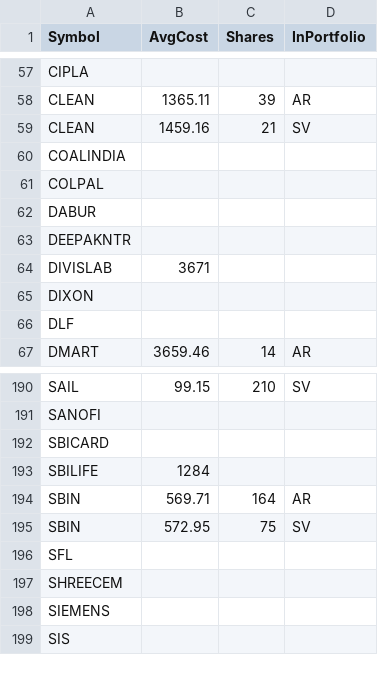
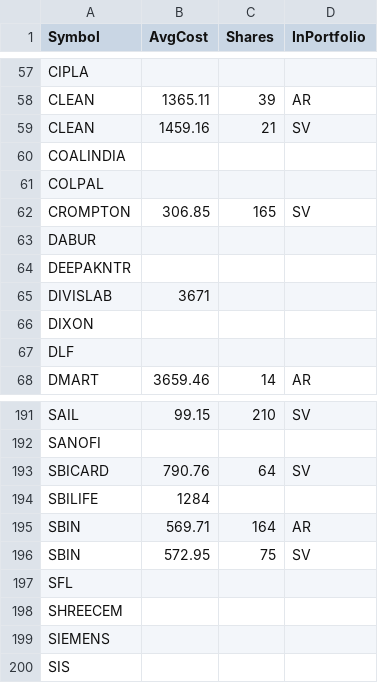
Before and after one commit to ankit-rathi/Data-Science-with-Python, a CSV file: Tradevesting/myPortfolioStocks.csv, drawn as a sheet; only a part is shown, gaps mark what is left out.

```diff
--- a/Tradevesting/myPortfolioStocks.csv
+++ b/Tradevesting/myPortfolioStocks.csv
@@ -61,2 +61,3 @@ COALINDIA,,,
 COLPAL,,,
+CROMPTON,306.85,165,SV
 DABUR,,,
@@ -191,3 +192,3 @@ SAIL,99.15,210,SV
 SANOFI,,,
-SBICARD,,,
+SBICARD,790.76,64,SV
 SBILIFE,1284,,
```
Also changed, not shown: Tradevesting/myProspectsScrips.csv.
